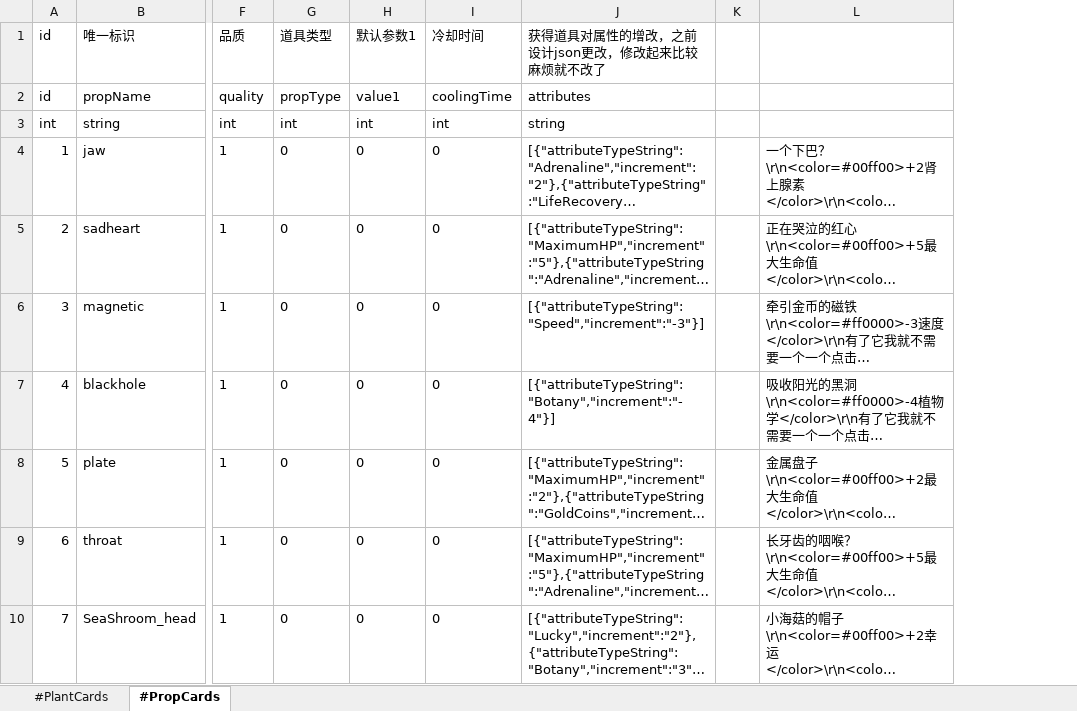
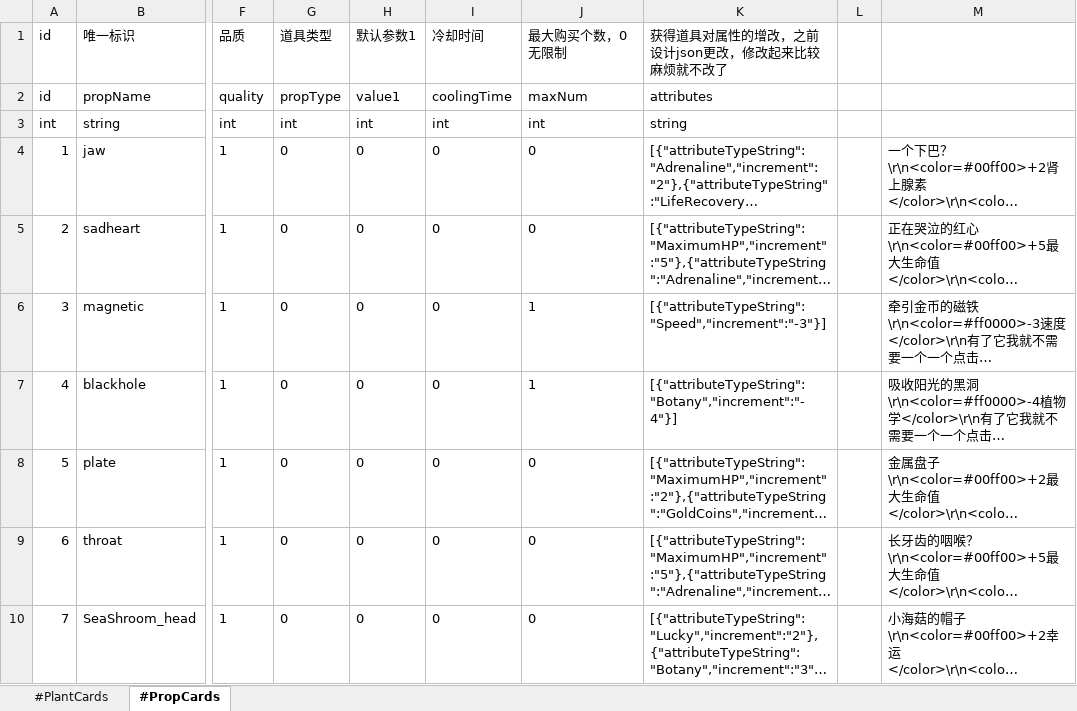
Before and after one commit to aa1345171901/Crazy-Dave-Bad-Adventure, an Excel workbook: ExcelToCs/配置/商店配置表.xlsx, sheet #PropCards, drawn as a sheet; only a part is shown, gaps mark what is left out; long unchanged cells end in …; values as stored, in another font and other column widths than the file's, no borders; table styles not drawn; the diff names each change by its address in the sheet, - before the commit and + after, or states it on an @@ line.

```diff
--- a/ExcelToCs/配置/商店配置表.xlsx (sheet #PropCards)
+++ b/ExcelToCs/配置/商店配置表.xlsx (sheet #PropCards)
+column J (最大购买个数，0无限制), rows 2-10: maxNum | int | 0 | 0 | 1 | 1 | 0 | 0 | 0
```
Also changed, not shown: 4 other files.
